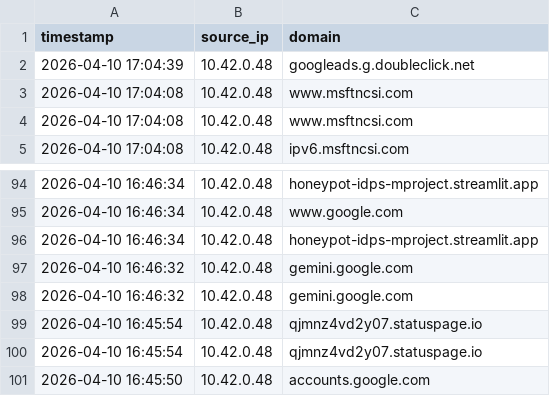
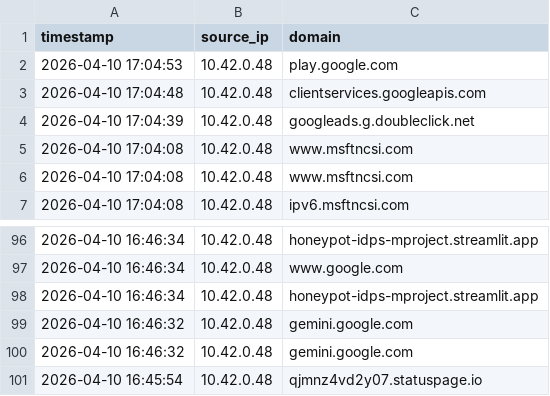
Before and after one commit to vinayak-salian/honeypot-idps, a CSV file: logs/web_history.csv, drawn as a sheet; only a part is shown, gaps mark what is left out; removed rows and columns are numbered as before the commit, all else as after; the diff names each change by its address in the sheet, - before the commit and + after, or states it on an @@ line.

```diff
--- a/logs/web_history.csv
+++ b/logs/web_history.csv
+row 2: 2026-04-10 17:04:53 | 10.42.0.48 | play.google.com
+row 3: 2026-04-10 17:04:48 | 10.42.0.48 | clientservices.googleapis.com
-row 100: 2026-04-10 16:45:54 | 10.42.0.48 | qjmnz4vd2y07.statuspage.io
-row 101: 2026-04-10 16:45:50 | 10.42.0.48 | accounts.google.com
```
Also changed, not shown: logs/security_events.csv, logs/system_status.csv, 2 other files.
